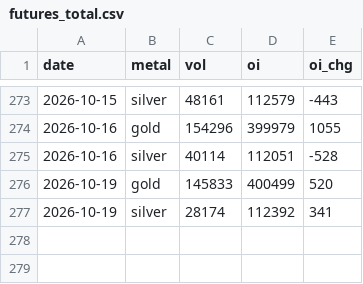
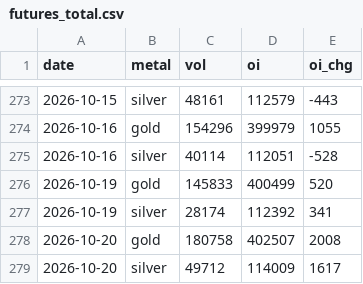
Before and after one commit to Allenvip1/G-F-U-T, a CSV file: data/futures_total.csv, drawn as a sheet; only a part is shown, gaps mark what is left out; the diff names each change by its address in the sheet, - before the commit and + after, or states it on an @@ line.

```diff
--- a/data/futures_total.csv
+++ b/data/futures_total.csv
+row 278: 2026-10-20 | gold | 180758 | 402507 | 2008
+row 279: 2026-10-20 | silver | 49712 | 114009 | 1617
```
Also changed, not shown: data/futures_oi.csv, data/price_gold.csv, 2 other files.
